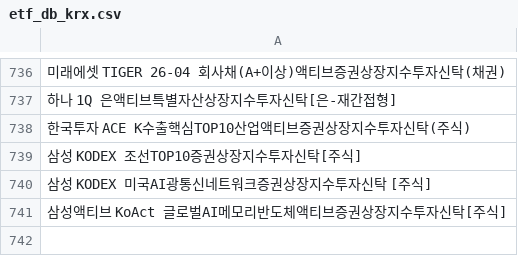
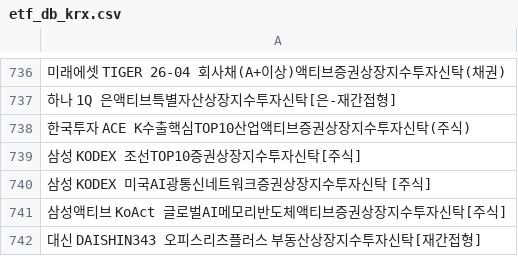
Before and after one commit to sungin-etf/test, a CSV file: etf_db_krx.csv, drawn as a sheet; only a part is shown, gaps mark what is left out; the diff names each change by its address in the sheet, - before the commit and + after, or states it on an @@ line.

```diff
--- a/etf_db_krx.csv
+++ b/etf_db_krx.csv
+row 742: 대신 DAISHIN343 오피스리츠플러스 부동산상장지수투자신탁[재간접형]
```
